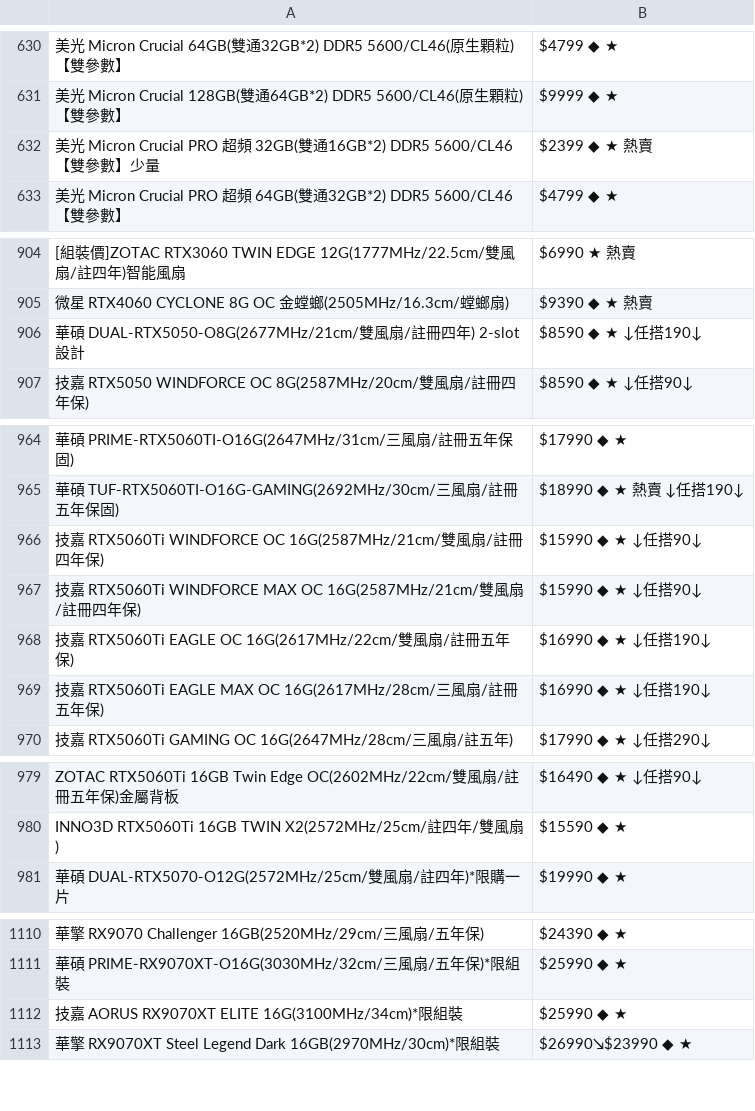
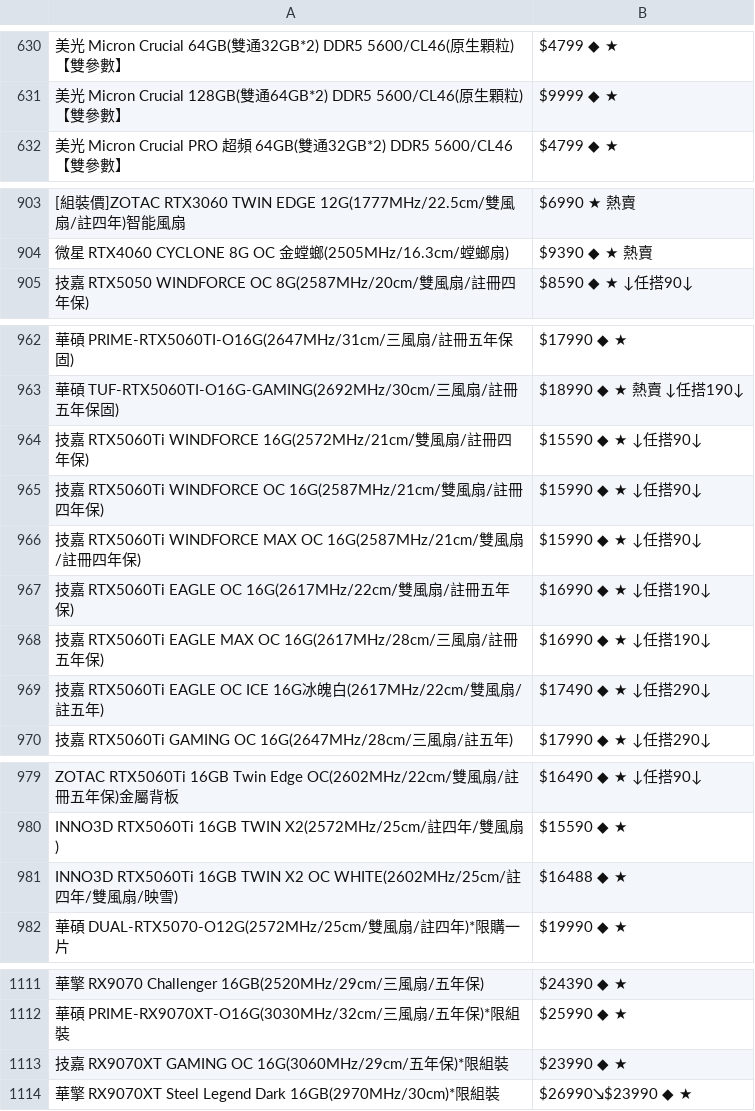
Before and after one commit to suouwang/ops_mid, a CSV file: api.csv, drawn as a sheet; only a part is shown, gaps mark what is left out; removed rows and columns are numbered as before the commit, all else as after; the diff covers the shown part only; the diff names each change by its address in the sheet, - before the commit and + after, or states it on an @@ line.

```diff
--- a/api.csv
+++ b/api.csv
-row 632: 美光 Micron Crucial PRO 超頻 32GB(雙通16GB*2) DDR5 5600/CL46【雙參數】少量 | $2399 ◆ ★ 熱賣
-row 906: 華碩 DUAL-RTX5050-O8G(2677MHz/21cm/雙風扇/註冊四年) 2-slot 設計 | $8590 ◆ ★ ↓任搭190↓
+row 964: 技嘉 RTX5060Ti WINDFORCE 16G(2572MHz/21cm/雙風扇/註冊四年保) | $15590 ◆ ★ ↓任搭90↓
+row 969: 技嘉 RTX5060Ti EAGLE OC ICE 16G冰魄白(2617MHz/22cm/雙風扇/註五年) | $17490 ◆ ★ ↓任搭290↓
+row 981: INNO3D RTX5060Ti 16GB TWIN X2 OC WHITE(2602MHz/25cm/註四年/雙風扇/映雪) | $16488 ◆ ★
-row 1112: 技嘉 AORUS RX9070XT ELITE 16G(3100MHz/34cm)*限組裝 | $25990 ◆ ★
+row 1113: 技嘉 RX9070XT GAMING OC 16G(3060MHz/29cm/五年保)*限組裝 | $23990 ◆ ★
```
Also changed, not shown: 1 added row and 1 removed row elsewhere in this file, 1 other file.
